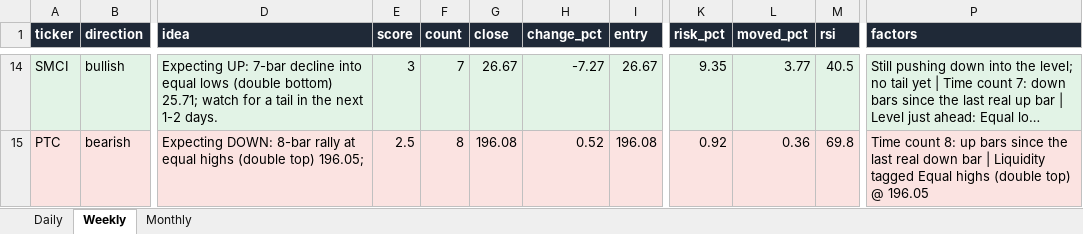
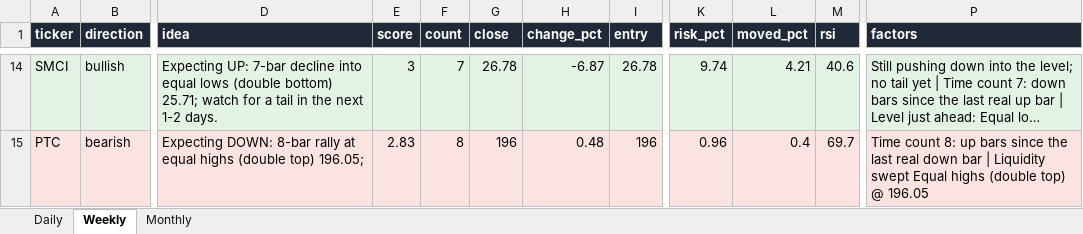
Before and after one commit to Ron1415/reversal-scanner, an Excel workbook: site/reversal_signals.xlsx, sheet Weekly, drawn as a sheet; only a part is shown, gaps mark what is left out; long unchanged cells end in …; values as stored, in another font and other column widths than the file's, no borders; the diff covers the shown part only; the diff names each change by its address in the sheet, - before the commit and + after, or states it on an @@ line.

```diff
--- a/site/reversal_signals.xlsx (sheet Weekly)
+++ b/site/reversal_signals.xlsx (sheet Weekly)
-G14 (close): 26.67
+G14 (close): 26.78
-H14 (change_pct): -7.27
+H14 (change_pct): -6.87
-I14 (entry): 26.67
+I14 (entry): 26.78
-K14 (risk_pct): 9.35
+K14 (risk_pct): 9.74
-L14 (moved_pct): 3.77
+L14 (moved_pct): 4.21
-M14 (rsi): 40.5
+M14 (rsi): 40.6
-E15 (score): 2.5
+E15 (score): 2.83
-G15 (close): 196.08
+G15 (close): 196
-H15 (change_pct): 0.52
+H15 (change_pct): 0.48
-I15 (entry): 196.08
+I15 (entry): 196
-K15 (risk_pct): 0.92
+K15 (risk_pct): 0.96
-L15 (moved_pct): 0.36
+L15 (moved_pct): 0.4
-M15 (rsi): 69.8
+M15 (rsi): 69.7
-P15 (factors): …| Liquidity tagged Equal highs…
+P15 (factors): …| Liquidity swept Equal highs…
```
Also changed, not shown: 60 edited cells elsewhere in this sheet, sheet Daily, 9 other files.
